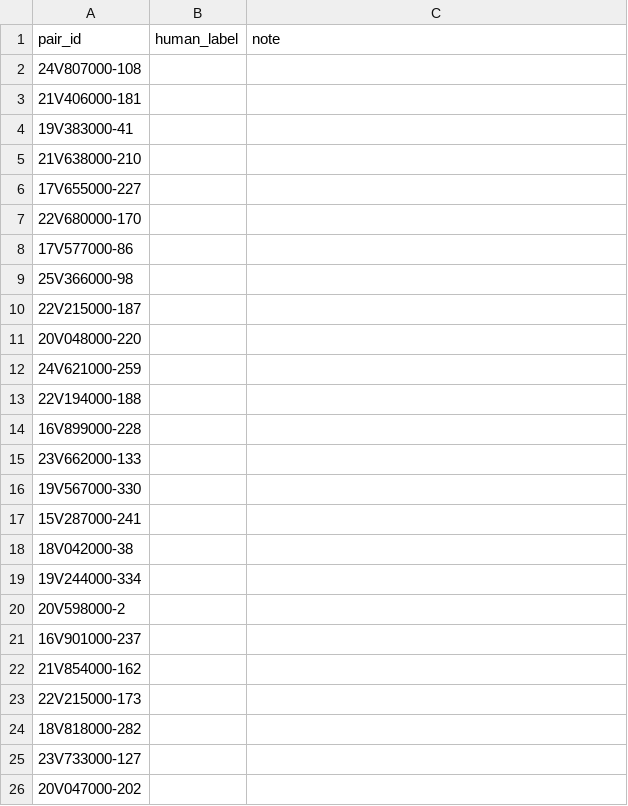
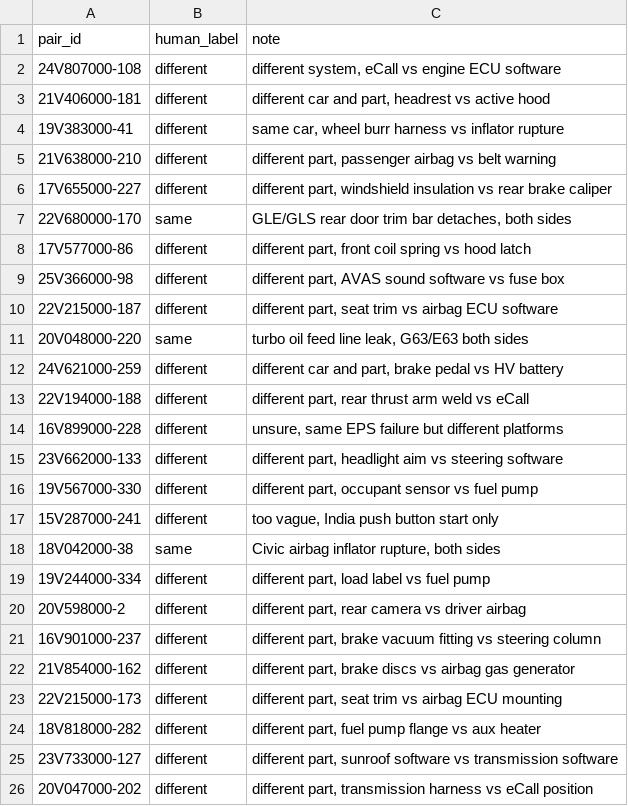
Before and after one commit to aswanth1269/recall-echo-monitor, a CSV file: data/reference/human_labels.csv, drawn as a sheet; only a part is shown; the diff covers the shown part only.

```diff
--- a/data/reference/human_labels.csv
+++ b/data/reference/human_labels.csv
@@ -1,26 +1,26 @@
 pair_id,human_label,note
-24V807000-108,,
-21V406000-181,,
-19V383000-41,,
-21V638000-210,,
-17V655000-227,,
-22V680000-170,,
-17V577000-86,,
-25V366000-98,,
-22V215000-187,,
-20V048000-220,,
-24V621000-259,,
-22V194000-188,,
-16V899000-228,,
-23V662000-133,,
-19V567000-330,,
-15V287000-241,,
-18V042000-38,,
-19V244000-334,,
-20V598000-2,,
-16V901000-237,,
-21V854000-162,,
-22V215000-173,,
-18V818000-282,,
-23V733000-127,,
-20V047000-202,,
+24V807000-108,different,"different system, eCall vs engine ECU software"
+21V406000-181,different,"different car and part, headrest vs active hood"
+19V383000-41,different,"same car, wheel burr harness vs inflator rupture"
+21V638000-210,different,"different part, passenger airbag vs belt warning"
+17V655000-227,different,"different part, windshield insulation vs rear brake caliper"
+22V680000-170,same,"GLE/GLS rear door trim bar detaches, both sides"
+17V577000-86,different,"different part, front coil spring vs hood latch"
+25V366000-98,different,"different part, AVAS sound software vs fuse box"
+22V215000-187,different,"different part, seat trim vs airbag ECU software"
+20V048000-220,same,"turbo oil feed line leak, G63/E63 both sides"
+24V621000-259,different,"different car and part, brake pedal vs HV battery"
+22V194000-188,different,"different part, rear thrust arm weld vs eCall"
+16V899000-228,different,"unsure, same EPS failure but different platforms"
+23V662000-133,different,"different part, headlight aim vs steering software"
+19V567000-330,different,"different part, occupant sensor vs fuel pump"
+15V287000-241,different,"too vague, India push button start only"
+18V042000-38,same,"Civic airbag inflator rupture, both sides"
+19V244000-334,different,"different part, load label vs fuel pump"
+20V598000-2,different,"different part, rear camera vs driver airbag"
+16V901000-237,different,"different part, brake vacuum fitting vs steering column"
+21V854000-162,different,"different part, brake discs vs airbag gas generator"
+22V215000-173,different,"different part, seat trim vs airbag ECU mounting"
+18V818000-282,different,"different part, fuel pump flange vs aux heater"
+23V733000-127,different,"different part, sunroof software vs transmission software"
+20V047000-202,different,"different part, transmission harness vs eCall position"
```
Also changed, not shown: 10 edited cells elsewhere in this file, reports/eval_summary.csv, 2 other files.
